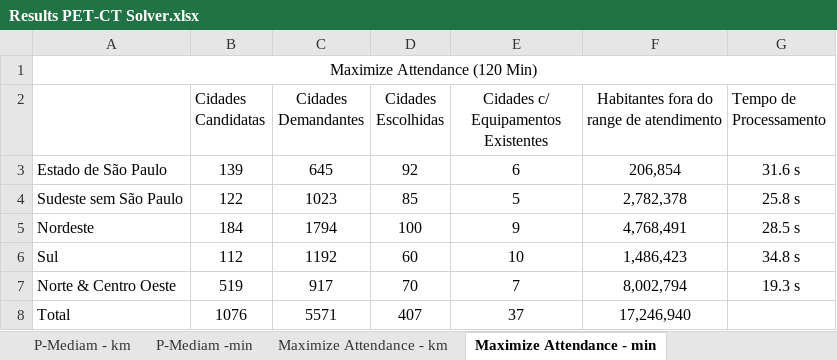
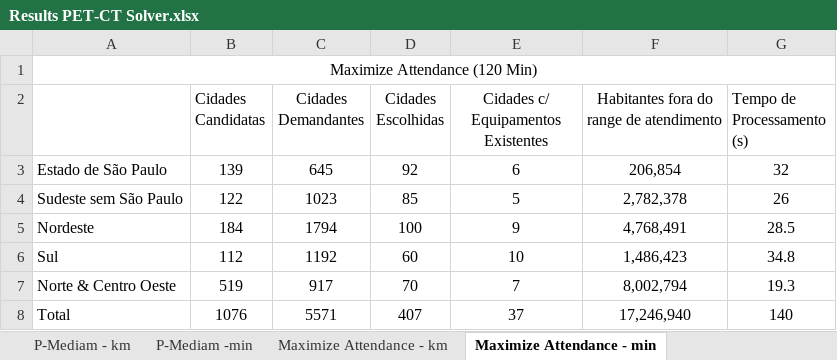
Before and after one commit to fecabra/Distribuicao-PET-CT, an Excel workbook: Results PET-CT Solver.xlsx, sheet Maximize Attendance - min, drawn as a sheet; values as stored, in another font and other column widths than the file's, no borders; the diff names each change by its address in the sheet, - before the commit and + after, or states it on an @@ line.

```diff
--- a/Results PET-CT Solver.xlsx (sheet Maximize Attendance - min)
+++ b/Results PET-CT Solver.xlsx (sheet Maximize Attendance - min)
-G2: Tempo de Processamento
+G2: Tempo de Processamento (s)
-G3 (Tempo de Processamento (s)): 31.6 s
+G3 (Tempo de Processamento (s)): 32
-G4 (Tempo de Processamento (s)): 25.8 s
+G4 (Tempo de Processamento (s)): 26
-G5 (Tempo de Processamento (s)): 28.5 s
+G5 (Tempo de Processamento (s)): 28.5
-G6 (Tempo de Processamento (s)): 34.8 s
+G6 (Tempo de Processamento (s)): 34.8
-G7 (Tempo de Processamento (s)): 19.3 s
+G7 (Tempo de Processamento (s)): 19.3
-G8 (Tempo de Processamento (s)): (empty)
+G8 (Tempo de Processamento (s)): 140
```
Also changed, not shown: sheet Maximaze Coverage-min, sheet Maximaze Coverage - km, sheet P-Mediam - km, sheet P-Mediam -min, sheet Maximize Attendance - km.
